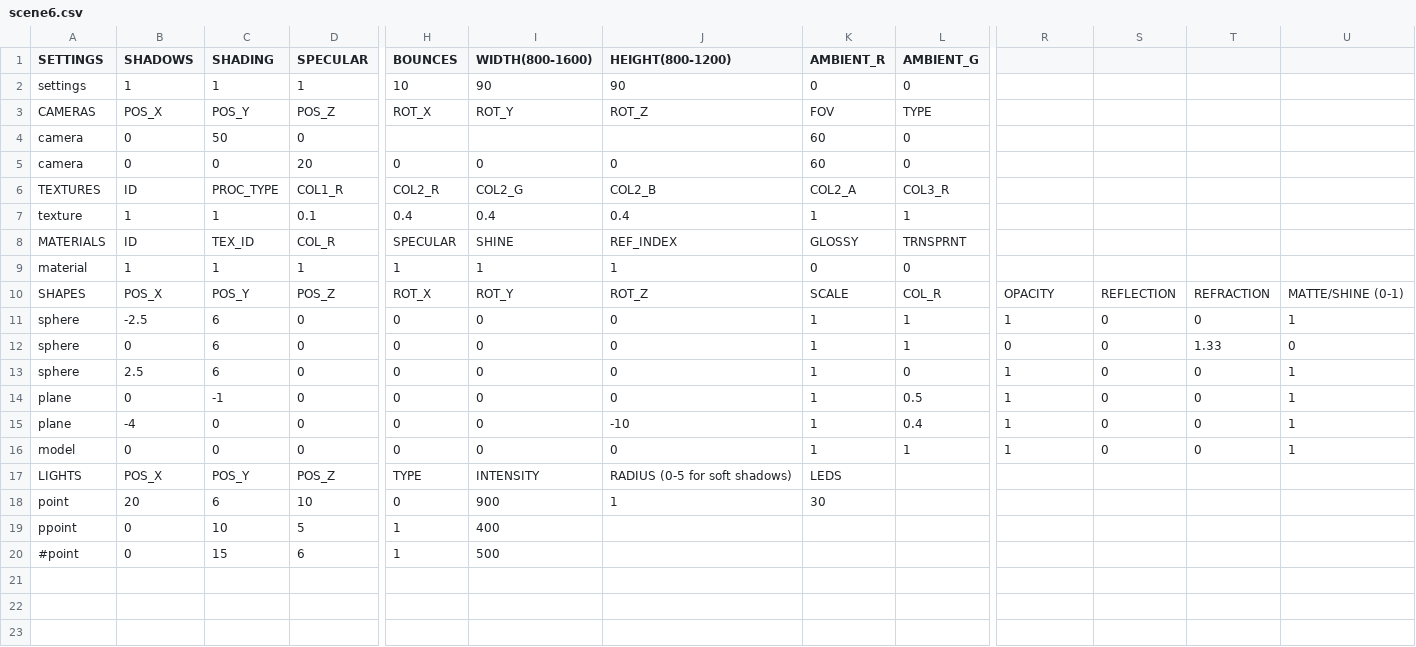
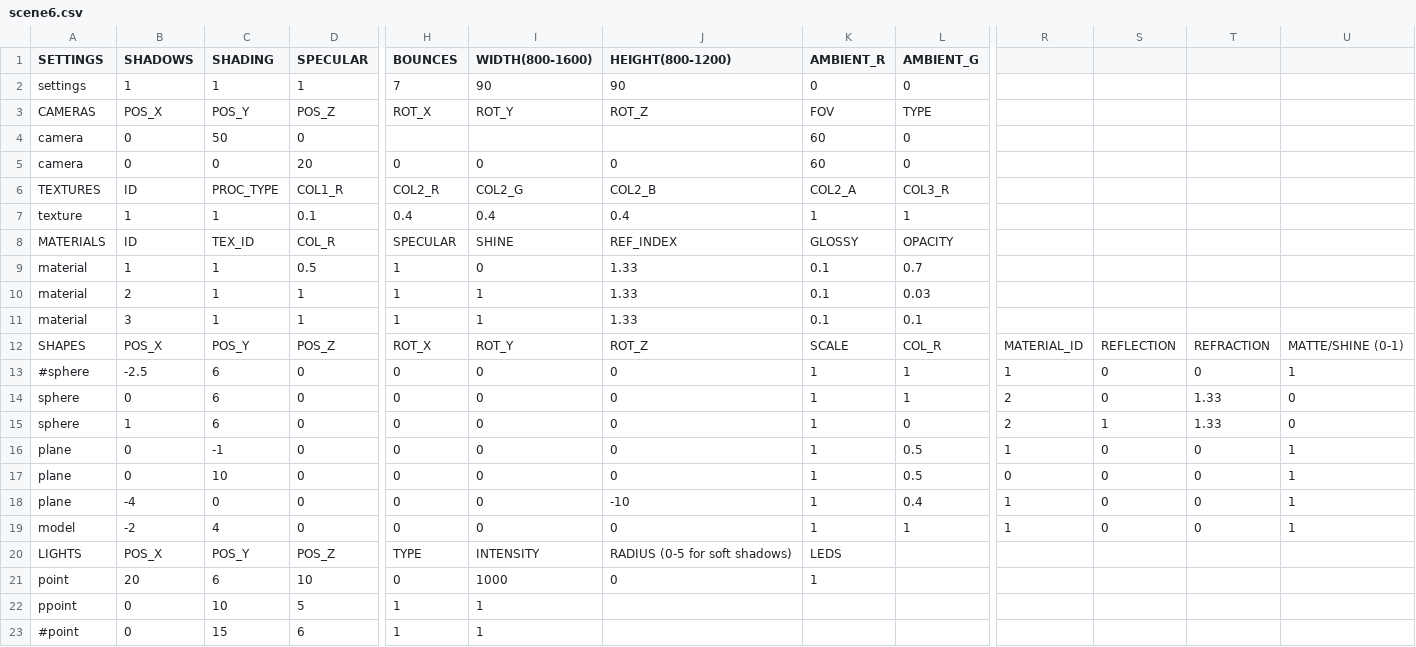
Before and after one commit to rasmusjaa/rt, a CSV file: resources/scenes/scene6.csv, drawn as a sheet; only a part is shown, gaps mark what is left out; addresses are those after the commit; rows hold the shown columns only; the diff names each change by its address in the sheet, - before the commit and + after, or states it on an @@ line.

Commit message:
material can now be read from csv and materials can be assigned to shapes based on material id

```diff
--- a/resources/scenes/scene6.csv
+++ b/resources/scenes/scene6.csv
-H2 (BOUNCES): 10
+H2 (BOUNCES): 7
-L8 (AMBIENT_G): TRNSPRNT
+L8 (AMBIENT_G): OPACITY
+row 9: material | 1 | 1 | 0.5 | 1 | 0 | 1.33 | 0.1 | 0.7
-B10 (SHADOWS): 1
+B10 (SHADOWS): 2
-J10 (HEIGHT(800-1200)): 1
+J10 (HEIGHT(800-1200)): 1.33
-K10 (AMBIENT_R): 0
+K10 (AMBIENT_R): 0.1
-L10 (AMBIENT_G): 0
+L10 (AMBIENT_G): 0.03
+row 11: material | 3 | 1 | 1 | 1 | 1 | 1.33 | 0.1 | 0.1
-R12: OPACITY
+R12: MATERIAL_ID
-A13 (SETTINGS): sphere
+A13 (SETTINGS): #sphere
-R14: 0
+R14: 2
-B15 (SHADOWS): 2.5
+B15 (SHADOWS): 1
-R15: 1
+R15: 2
-S15: 0
+S15: 1
-T15: 0
+T15: 1.33
-U15: 1
+U15: 0
+row 17: plane | 0 | 10 | 0 | 0 | 0 | 0 | 1 | 0.5 | 0 | 0 | 0 | 1
-B19 (SHADOWS): 0
+B19 (SHADOWS): -2
-C19 (SHADING): 0
+C19 (SHADING): 4
-I21 (WIDTH(800-1600)): 900
+I21 (WIDTH(800-1600)): 1000
-J21 (HEIGHT(800-1200)): 1
+J21 (HEIGHT(800-1200)): 0
-K21 (AMBIENT_R): 30
+K21 (AMBIENT_R): 1
-I22 (WIDTH(800-1600)): 400
+I22 (WIDTH(800-1600)): 1
-I23 (WIDTH(800-1600)): 500
+I23 (WIDTH(800-1600)): 1
```
Also changed, not shown: 7 other files.
